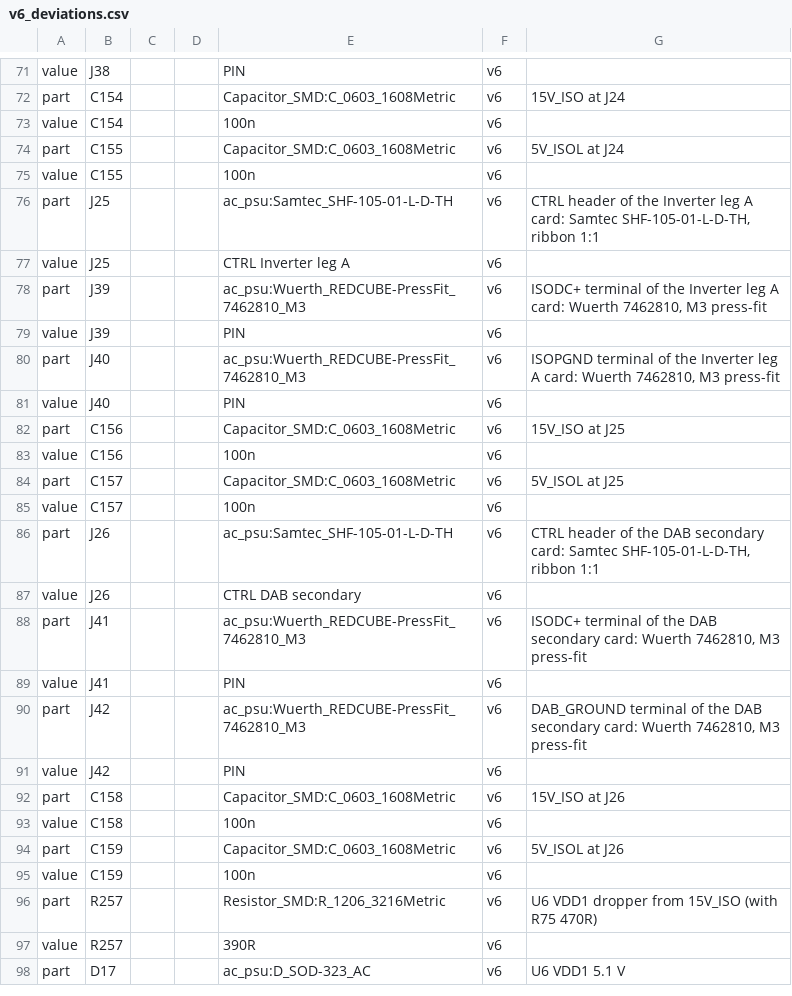
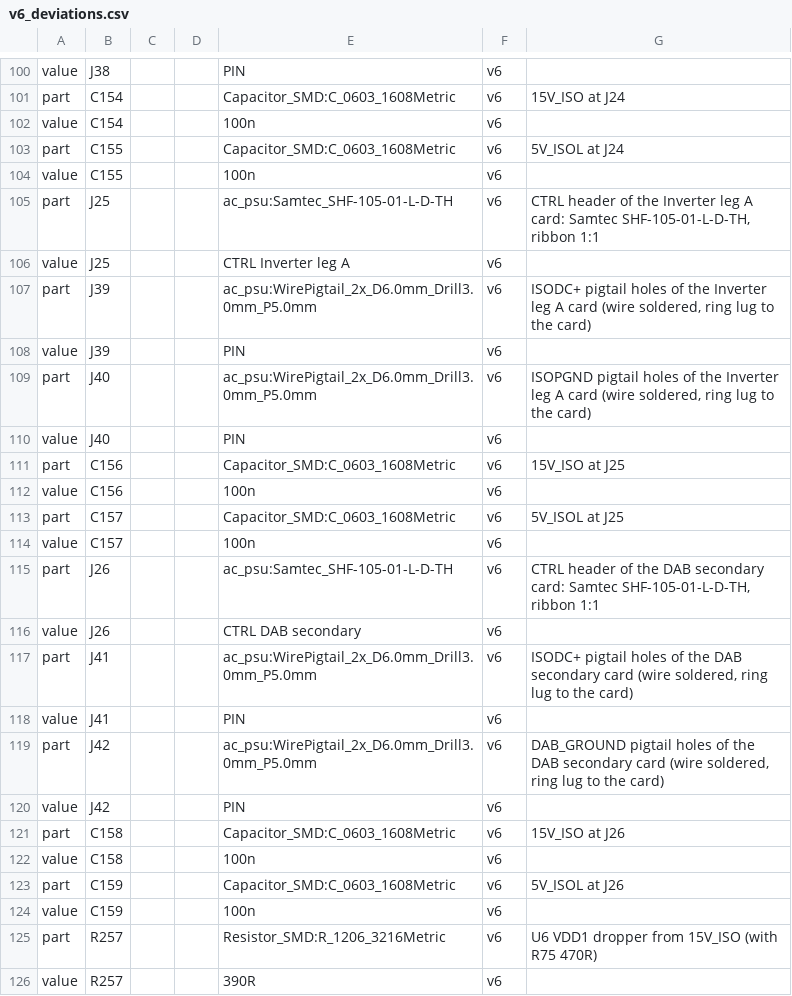
Before and after one commit to johonkanen/ac_psu_kicad, a CSV file: lib/v6_deviations.csv, drawn as a sheet; only a part is shown, gaps mark what is left out; the shorter side is filled out with more unchanged rows; the diff covers the shown part only.

```diff
--- a/lib/v6_deviations.csv
+++ b/lib/v6_deviations.csv
@@ -77,5 +106,5 @@ part,J25,,,ac_psu:Samtec_SHF-105-01-L-D-TH,v6,"CTRL header of the Inverter leg A
 value,J25,,,CTRL Inverter leg A,v6,
-part,J39,,,ac_psu:Wuerth_REDCUBE-PressFit_7462810_M3,v6,"ISODC+ terminal of the Inverter leg A card: Wuerth 7462810, M3 press-fit"
+part,J39,,,ac_psu:WirePigtail_2x_D6.0mm_Drill3.0mm_P5.0mm,v6,"ISODC+ pigtail holes of the Inverter leg A card (wire soldered, ring lug to the card)"
 value,J39,,,PIN,v6,
-part,J40,,,ac_psu:Wuerth_REDCUBE-PressFit_7462810_M3,v6,"ISOPGND terminal of the Inverter leg A card: Wuerth 7462810, M3 press-fit"
+part,J40,,,ac_psu:WirePigtail_2x_D6.0mm_Drill3.0mm_P5.0mm,v6,"ISOPGND pigtail holes of the Inverter leg A card (wire soldered, ring lug to the card)"
 value,J40,,,PIN,v6,
@@ -87,5 +116,5 @@ part,J26,,,ac_psu:Samtec_SHF-105-01-L-D-TH,v6,"CTRL header of the DAB secondary
 value,J26,,,CTRL DAB secondary,v6,
-part,J41,,,ac_psu:Wuerth_REDCUBE-PressFit_7462810_M3,v6,"ISODC+ terminal of the DAB secondary card: Wuerth 7462810, M3 press-fit"
+part,J41,,,ac_psu:WirePigtail_2x_D6.0mm_Drill3.0mm_P5.0mm,v6,"ISODC+ pigtail holes of the DAB secondary card (wire soldered, ring lug to the card)"
 value,J41,,,PIN,v6,
-part,J42,,,ac_psu:Wuerth_REDCUBE-PressFit_7462810_M3,v6,"DAB_GROUND terminal of the DAB secondary card: Wuerth 7462810, M3 press-fit"
+part,J42,,,ac_psu:WirePigtail_2x_D6.0mm_Drill3.0mm_P5.0mm,v6,"DAB_GROUND pigtail holes of the DAB secondary card (wire soldered, ring lug to the card)"
 value,J42,,,PIN,v6,
```
Also changed, not shown: 29 added rows elsewhere in this file, lib/footprint_map.csv, lib/part_map.csv, 31 other files.
